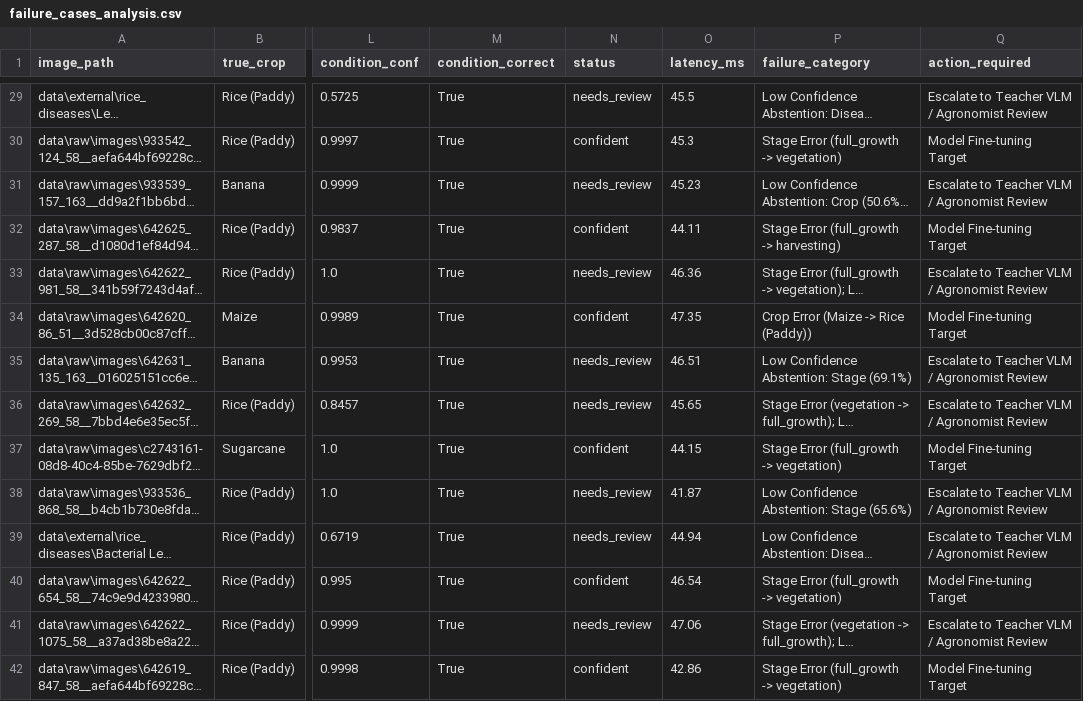
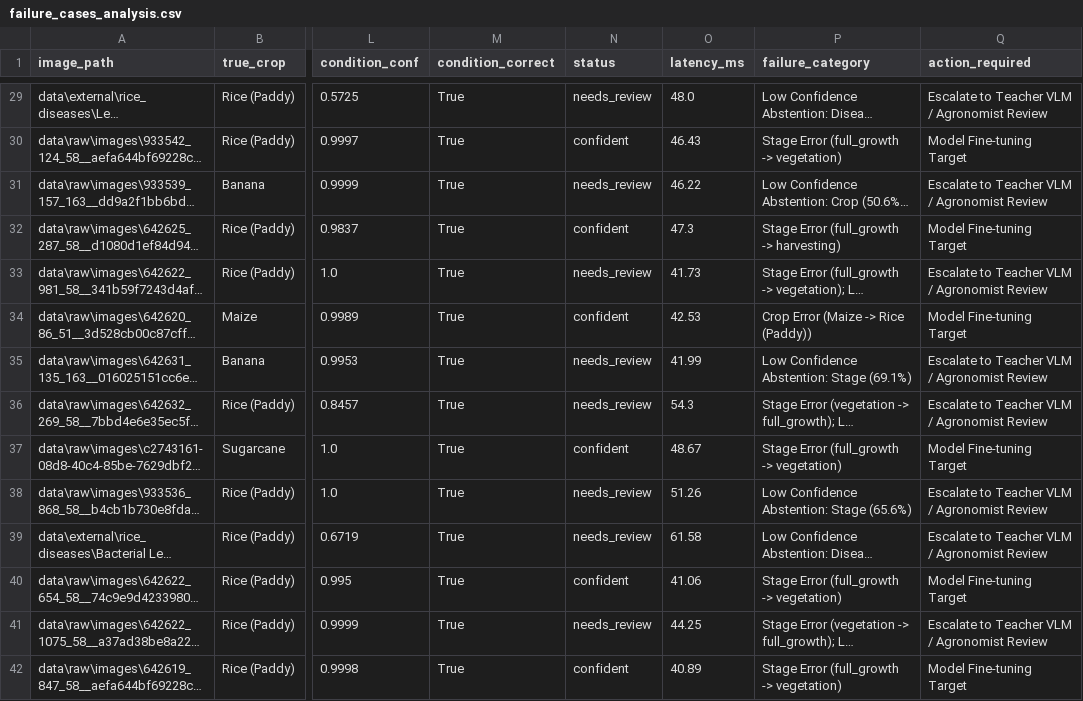
Before and after one commit to sanjesvaranul/cropsense, a CSV file: training/evaluation/failure_cases_analysis.csv, drawn as a sheet; only a part is shown, gaps mark what is left out; long unchanged cells end in …; the diff covers the shown part only; the diff names each change by its address in the sheet, - before the commit and + after, or states it on an @@ line.

```diff
--- a/training/evaluation/failure_cases_analysis.csv
+++ b/training/evaluation/failure_cases_analysis.csv
-O29 (latency_ms): 45.5
+O29 (latency_ms): 48.0
-O30 (latency_ms): 45.3
+O30 (latency_ms): 46.43
-O31 (latency_ms): 45.23
+O31 (latency_ms): 46.22
-O32 (latency_ms): 44.11
+O32 (latency_ms): 47.3
-O33 (latency_ms): 46.36
+O33 (latency_ms): 41.73
-O34 (latency_ms): 47.35
+O34 (latency_ms): 42.53
-O35 (latency_ms): 46.51
+O35 (latency_ms): 41.99
-O36 (latency_ms): 45.65
+O36 (latency_ms): 54.3
-O37 (latency_ms): 44.15
+O37 (latency_ms): 48.67
-O38 (latency_ms): 41.87
+O38 (latency_ms): 51.26
-O39 (latency_ms): 44.94
+O39 (latency_ms): 61.58
-O40 (latency_ms): 46.54
+O40 (latency_ms): 41.06
-O41 (latency_ms): 47.06
+O41 (latency_ms): 44.25
-O42 (latency_ms): 42.86
+O42 (latency_ms): 40.89
```
Also changed, not shown: 90 edited cells elsewhere in this file, training/evaluation/teacher_student_comparison.csv, training/evaluation/test_set_predictions_detailed.csv, 9 other files.
